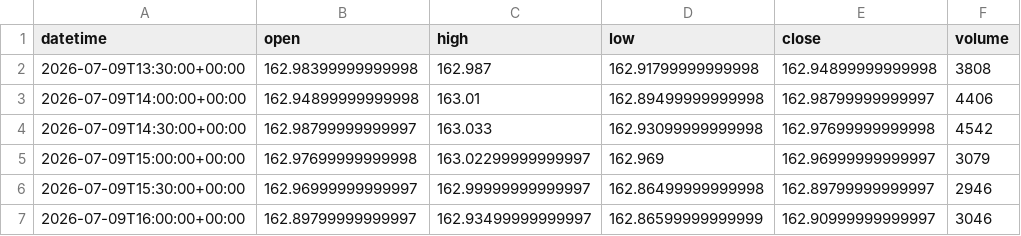
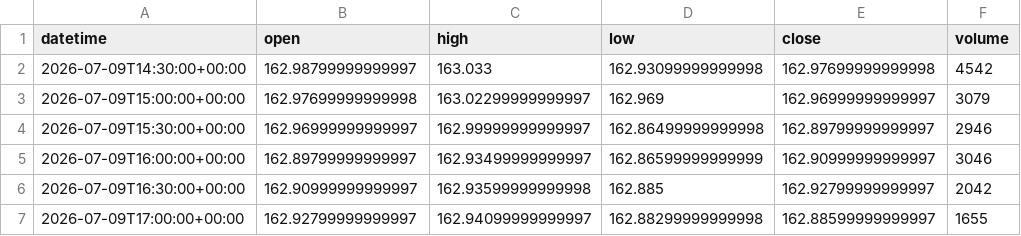
Before and after one commit to getdata-finance/usdjpy-30m-ohlcv-forex-historical-data, a CSV file: USDJPY_30m.csv, drawn as a sheet; only a part is shown; the shorter side is filled out with more unchanged rows.

Commit message:
Update USDJPY 30m OHLCV sample

```diff
--- a/USDJPY_30m.csv
+++ b/USDJPY_30m.csv
@@ -1,4 +1,2 @@
 datetime,open,high,low,close,volume
-2026-07-09T13:30:00+00:00,162.98399999999998,162.987,162.91799999999998,162.94899999999998,3808
-2026-07-09T14:00:00+00:00,162.94899999999998,163.01,162.89499999999998,162.98799999999997,4406
 2026-07-09T14:30:00+00:00,162.98799999999997,163.033,162.93099999999998,162.97699999999998,4542
```
Also changed, not shown: 1 other file.
